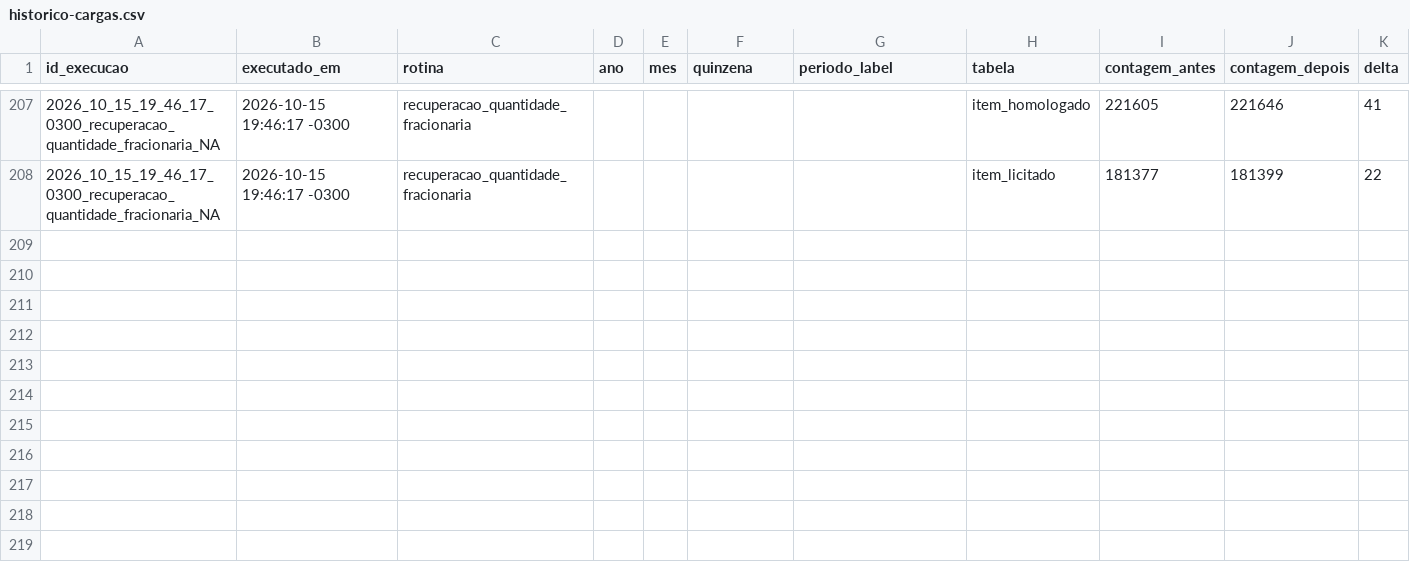
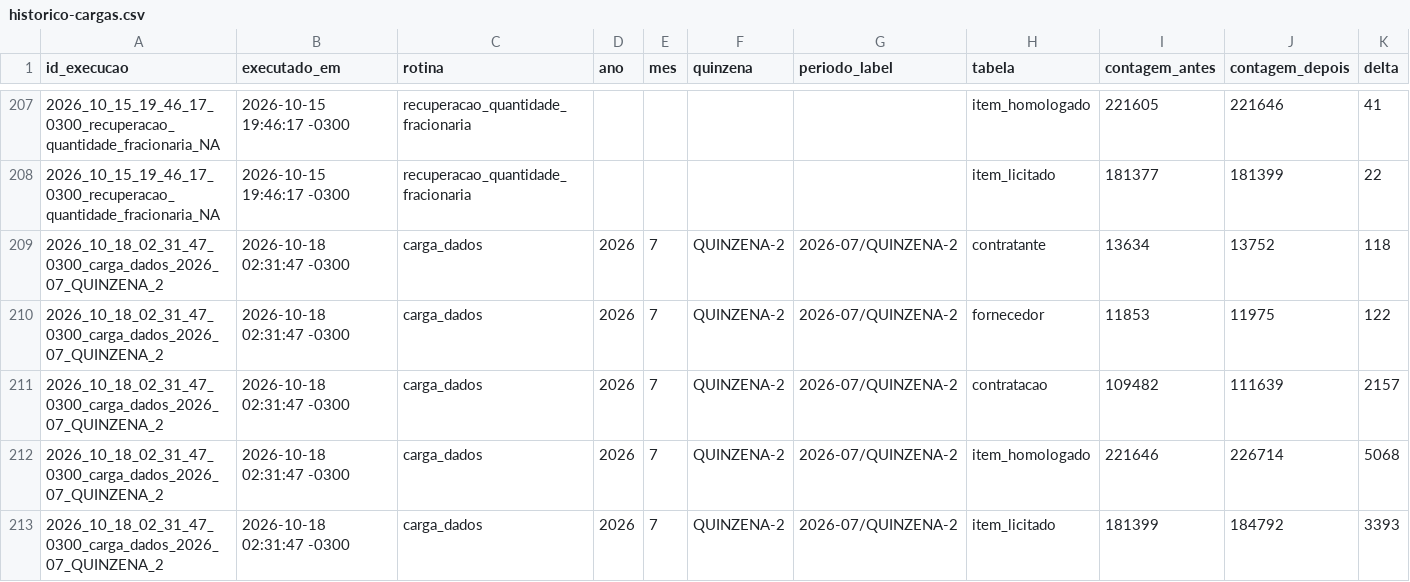
Before and after one commit to Transparencia-Brasil/cesta-de-precos-pncp, a CSV file: src/ETL/loaders/historico-cargas.csv, drawn as a sheet; only a part is shown, gaps mark what is left out; rows hold the shown columns only; the diff names each change by its address in the sheet, - before the commit and + after, or states it on an @@ line.

```diff
--- a/src/ETL/loaders/historico-cargas.csv
+++ b/src/ETL/loaders/historico-cargas.csv
+row 209: 2026_10_18_02_31_47_0300_carga_dados_2026_07_QUINZENA_2 | 2026-10-18 02:31:47 -0300 | carga_dados | 2026 | 7 | QUINZENA-2 | 2026-07/QUINZENA-2 | contratante | 13634 | 13752 | 118
+row 210: 2026_10_18_02_31_47_0300_carga_dados_2026_07_QUINZENA_2 | 2026-10-18 02:31:47 -0300 | carga_dados | 2026 | 7 | QUINZENA-2 | 2026-07/QUINZENA-2 | fornecedor | 11853 | 11975 | 122
+row 211: 2026_10_18_02_31_47_0300_carga_dados_2026_07_QUINZENA_2 | 2026-10-18 02:31:47 -0300 | carga_dados | 2026 | 7 | QUINZENA-2 | 2026-07/QUINZENA-2 | contratacao | 109482 | 111639 | 2157
+row 212: 2026_10_18_02_31_47_0300_carga_dados_2026_07_QUINZENA_2 | 2026-10-18 02:31:47 -0300 | carga_dados | 2026 | 7 | QUINZENA-2 | 2026-07/QUINZENA-2 | item_homologado | 221646 | 226714 | 5068
+row 213: 2026_10_18_02_31_47_0300_carga_dados_2026_07_QUINZENA_2 | 2026-10-18 02:31:47 -0300 | carga_dados | 2026 | 7 | QUINZENA-2 | 2026-07/QUINZENA-2 | item_licitado | 181399 | 184792 | 3393
```
